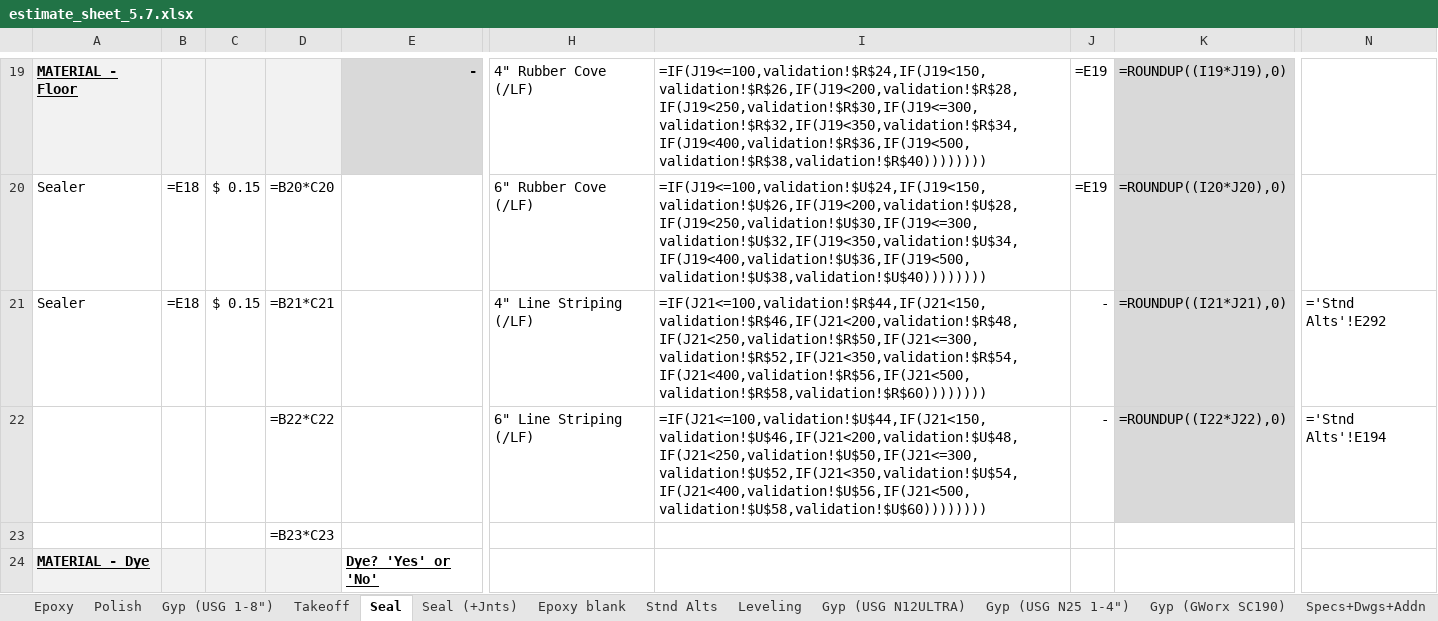
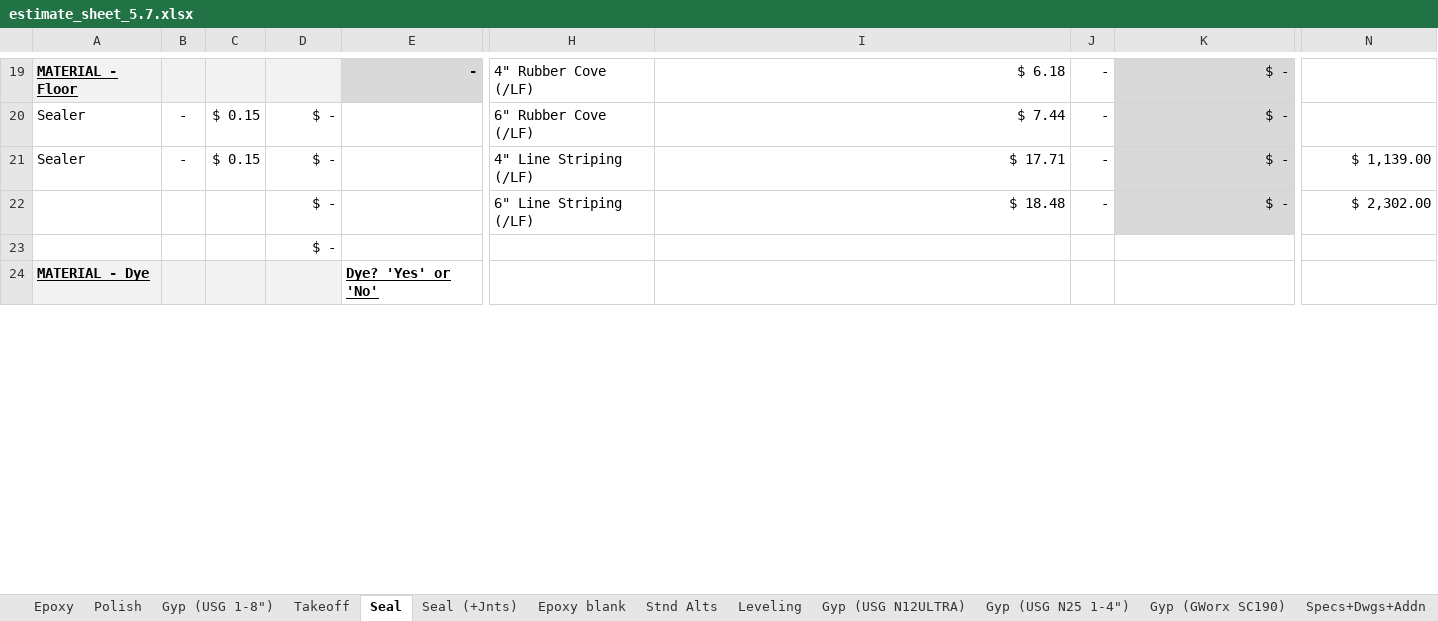
Before and after one commit to HDLC01/Treadwell-Proposal-Tool, an Excel workbook: backend/templates/estimate_sheet_5.7.xlsx, sheet Seal, drawn as a sheet; only a part is shown, gaps mark what is left out; values as stored, in another font and other column widths than the file's, no borders; formulas without a stored value are shown as written; conditional formats not drawn; the diff covers the shown part only; the diff names each change by its address in the sheet, - before the commit and + after, or states it on an @@ line.

```diff
--- a/backend/templates/estimate_sheet_5.7.xlsx (sheet Seal)
+++ b/backend/templates/estimate_sheet_5.7.xlsx (sheet Seal)
-I19: =IF(J19<=100,validation!$R$24,IF(J19<150,validation!$R$26,IF(J19<200,validation!$R$28,IF(J19<250,validation!$R$30,IF(J19<=300,validation!$R$32,IF(J19<350,validation!$R$34,IF(J19<400,validation!$R$36,IF(J19<500,validation!$R$38,validation!$R$40))))))))
+I19: $ 6.18
-J19:J20: =E19
+J19:J20: -
-K19: =ROUNDUP((I19*J19),0)
+K19: $ -
-B20:B21: =E18
+B20:B21: -
-D20: =B20*C20
+D20: $ -
-I20: =IF(J19<=100,validation!$U$24,IF(J19<150,validation!$U$26,IF(J19<200,validation!$U$28,IF(J19<250,validation!$U$30,IF(J19<=300,validation!$U$32,IF(J19<350,validation!$U$34,IF(J19<400,validation!$U$36,IF(J19<500,validation!$U$38,validation!$U$40))))))))
+I20: $ 7.44
-K20: =ROUNDUP((I20*J20),0)
+K20: $ -
-D21: =B21*C21
+D21: $ -
-I21: =IF(J21<=100,validation!$R$44,IF(J21<150,validation!$R$46,IF(J21<200,validation!$R$48,IF(J21<250,validation!$R$50,IF(J21<=300,validation!$R$52,IF(J21<350,validation!$R$54,IF(J21<400,validation!$R$56,IF(J21<500,validation!$R$58,validation!$R$60))))))))
+I21: $ 17.71
-K21: =ROUNDUP((I21*J21),0)
+K21: $ -
-N21: ='Stnd Alts'!E292
+N21: $ 1,139.00
-D22: =B22*C22
+D22: $ -
-I22: =IF(J21<=100,validation!$U$44,IF(J21<150,validation!$U$46,IF(J21<200,validation!$U$48,IF(J21<250,validation!$U$50,IF(J21<=300,validation!$U$52,IF(J21<350,validation!$U$54,IF(J21<400,validation!$U$56,IF(J21<500,validation!$U$58,validation!$U$60))))))))
+I22: $ 18.48
-K22: =ROUNDUP((I22*J22),0)
+K22: $ -
-N22: ='Stnd Alts'!E194
+N22: $ 2,302.00
-D23: =B23*C23
+D23: $ -
```
Also changed, not shown: 11 added rows, 11 removed rows, 147 edited cells and cell formats elsewhere in this sheet, sheet Stnd Alts, sheet Epoxy, sheet Epoxy blank, sheet Gyp (USG 1-8"), sheet Leveling, sheet Gyp (USG N12ULTRA), 9 more sheets.
